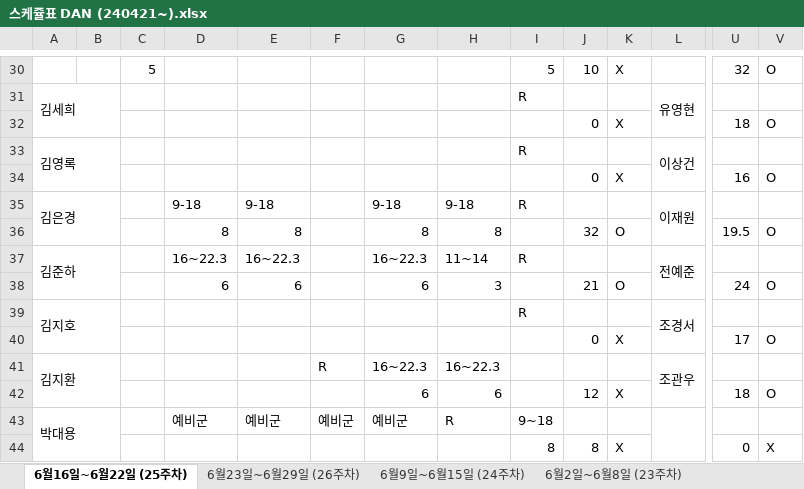
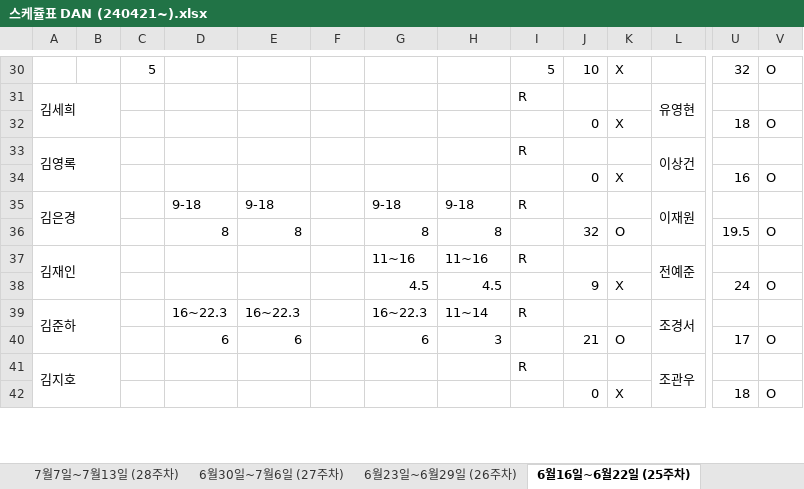
Before and after one commit to leezarmong/SdSchedule, an Excel workbook: Project/SdProject/스케쥴표 DAN (240421~).xlsx, sheet 6월16일~6월22일 (25주차), drawn as a sheet; only a part is shown, gaps mark what is left out; values as stored, in another font and other column widths than the file's, no cell formats; conditional formats not drawn; removed rows and columns are numbered as before the commit, all else as after; rows hold the shown columns only; the diff covers the shown part only; the diff names each change by its address in the sheet, - before the commit and + after, or states it on an @@ line.

```diff
--- a/Project/SdProject/스케쥴표 DAN (240421~).xlsx (sheet 6월16일~6월22일 (25주차))
+++ b/Project/SdProject/스케쥴표 DAN (240421~).xlsx (sheet 6월16일~6월22일 (25주차))
+sheet tab: 7월7일~7월13일 (28주차)
+sheet tab: 6월30일~7월6일 (27주차)
@@ sheet tab order changed: 7월7일~7월13일 (28주차) | 6월30일~7월6일 (27주차) | 6월23일~6월29일 (26주차) | 6월16일~6월22일 (25주차) @@
-A37: 김준하
+A37: 김재인
-D37: 16~22.3
+D37: (empty)
-E37: 16~22.3
+E37: (empty)
-G37: 16~22.3
+G37: 11~16
-H37: 11~14
+H37: 11~16
-D38: 6
+D38: (empty)
-E38: 6
+E38: (empty)
-G38: 6
+G38: 4.5
-H38: 3
+H38: 4.5
-J38: 21
+J38: 9
-K38: O
+K38: X
-A39: 김지호
+A39: 김준하
-D39: (empty)
+D39: 16~22.3
-E39: (empty)
+E39: 16~22.3
-G39: (empty)
+G39: 16~22.3
-H39: (empty)
+H39: 11~14
-D40: (empty)
+D40: 6
-E40: (empty)
+E40: 6
-G40: (empty)
+G40: 6
-H40: (empty)
+H40: 3
-J40: 0
+J40: 21
-K40: X
+K40: O
-A41: 김지환
+A41: 김지호
-F41: R
+F41: (empty)
-G41: 16~22.3
+G41: (empty)
-H41: 16~22.3
+H41: (empty)
-I41: (empty)
+I41: R
-G42: 6
+G42: (empty)
-H42: 6
+H42: (empty)
-J42: 12
+J42: 0
-row 43: 박대용 |  |  | 예비군 | 예비군 | 예비군 | 예비군 | R | 9~18
-row 44:  |  |  |  |  |  |  |  | 8 | 8 | X |  | 0 | X
```
Also changed, not shown: 10 added rows, 8 removed rows and 87 edited cells elsewhere in this sheet, sheet 6월23일~6월29일 (26주차), other sheet tabs, cell formats, formulas that keep their value, 13 other files.
